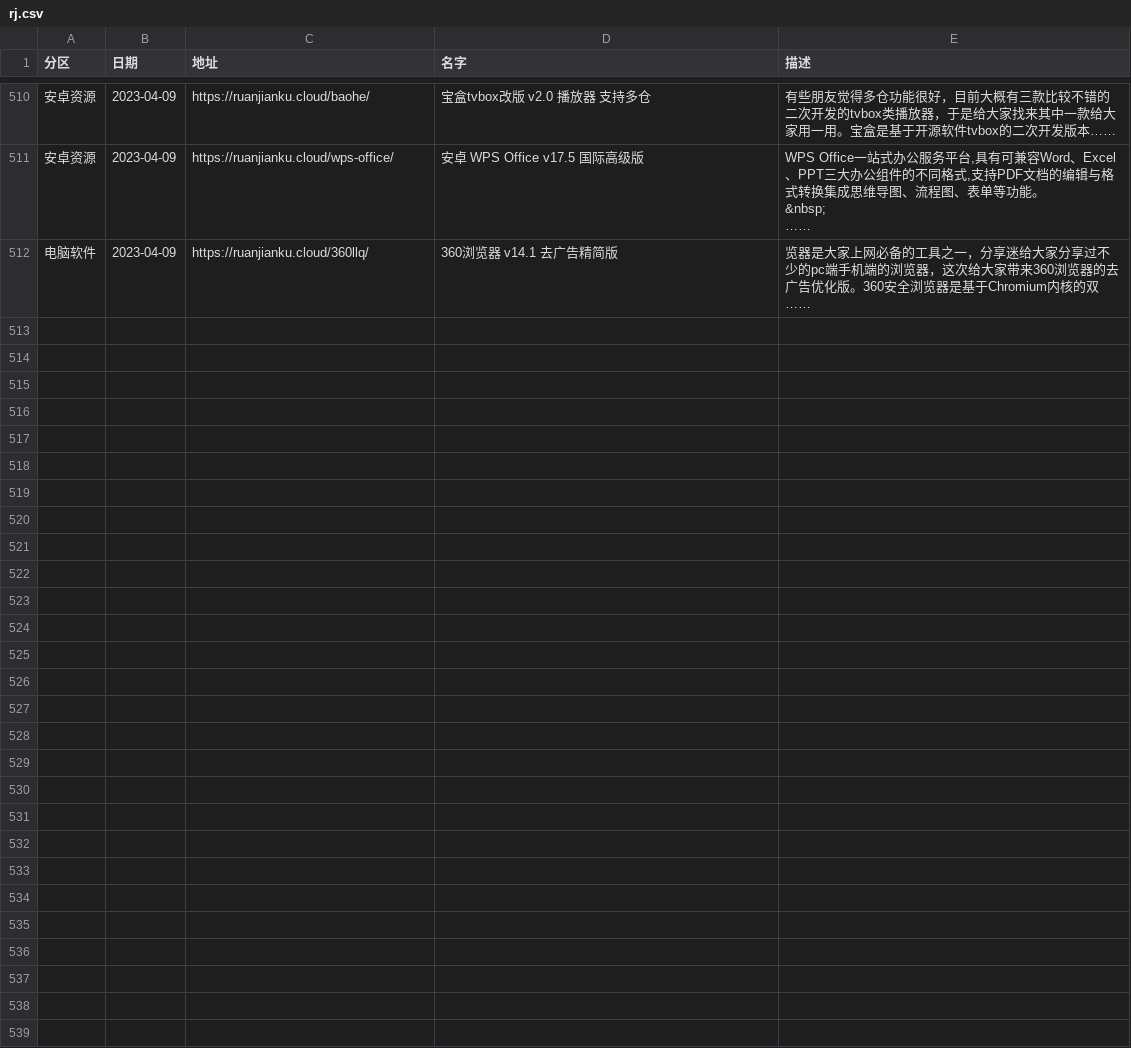
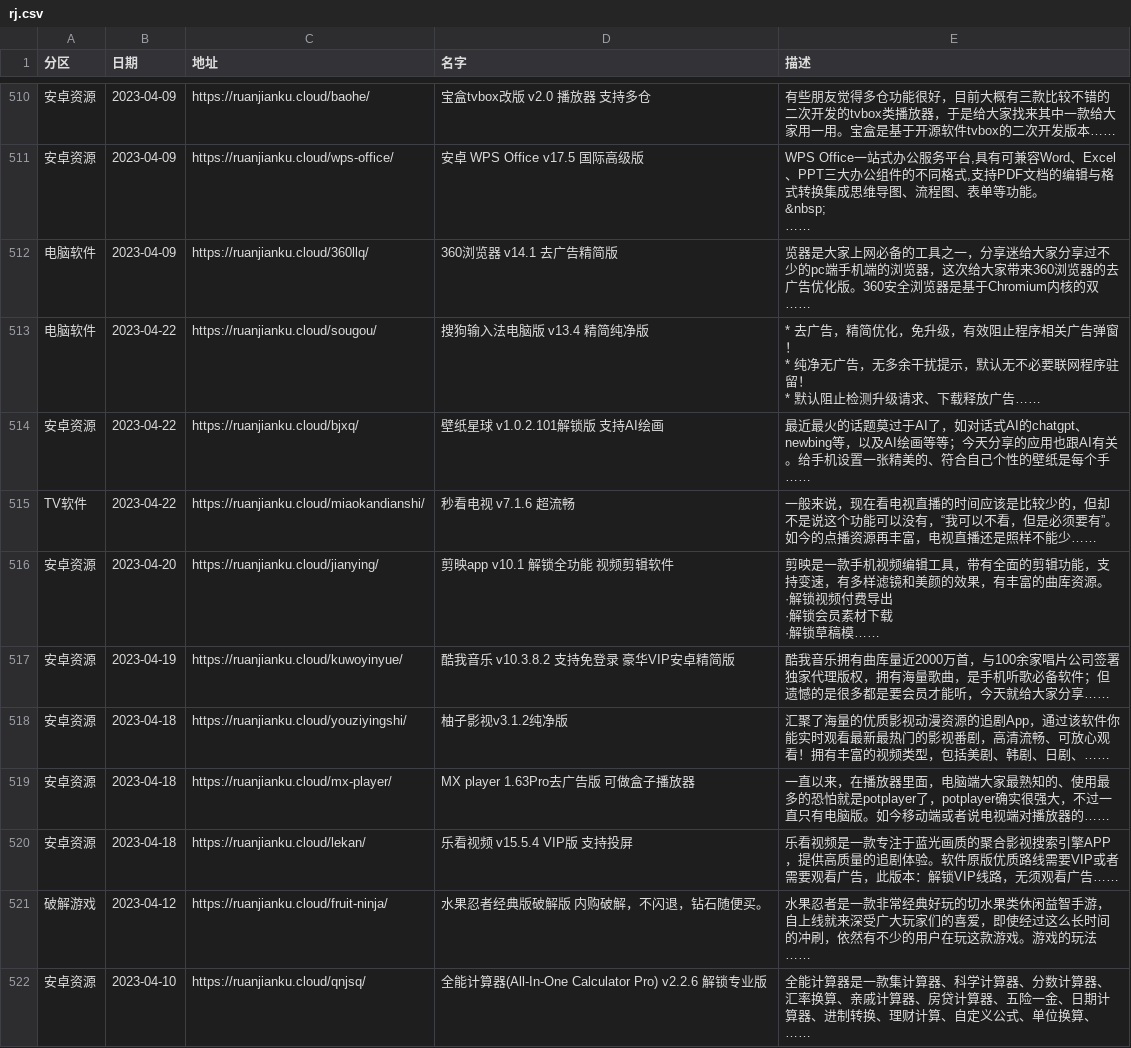
Before and after one commit to buiawpkgew1/My-Actions, a CSV file: function/rj/rj.csv, drawn as a sheet; only a part is shown, gaps mark what is left out; ↵ is a line break in a cell; the diff names each change by its address in the sheet, - before the commit and + after, or states it on an @@ line.

```diff
--- a/function/rj/rj.csv
+++ b/function/rj/rj.csv
+row 513: 电脑软件 | 2023-04-22 | https://ruanjianku.cloud/sougou/ | 搜狗输入法电脑版 v13.4 精简纯净版 | * 去广告，精简优化，免升级，有效阻止程序相关广告弹窗！ ↵ * 纯净无广告，无多余干扰提示，默认无不必要联网程序驻留！ ↵ * 默认阻止检测升级请求、下载释放广告……
+row 514: 安卓资源 | 2023-04-22 | https://ruanjianku.cloud/bjxq/ | 壁纸星球 v1.0.2.101解锁版 支持AI绘画 | 最近最火的话题莫过于AI了，如对话式AI的chatgpt、newbing等，以及AI绘画等等；今天分享的应用也跟AI有关。给手机设置一张精美的、符合自己个性的壁纸是每个手……
+row 515: TV软件 | 2023-04-22 | https://ruanjianku.cloud/miaokandianshi/ | 秒看电视 v7.1.6 超流畅 | 一般来说，现在看电视直播的时间应该是比较少的，但却不是说这个功能可以没有，“我可以不看，但是必须要有”。 ↵ 如今的点播资源再丰富，电视直播还是照样不能少……
+row 516: 安卓资源 | 2023-04-20 | https://ruanjianku.cloud/jianying/ | 剪映app v10.1 解锁全功能 视频剪辑软件 | 剪映是一款手机视频编辑工具，带有全面的剪辑功能，支持变速，有多样滤镜和美颜的效果，有丰富的曲库资源。 ↵ ·解锁视频付费导出 ↵ ·解锁会员素材下载 ↵ ·解锁草稿模……
+row 517: 安卓资源 | 2023-04-19 | https://ruanjianku.cloud/kuwoyinyue/ | 酷我音乐 v10.3.8.2 支持免登录 豪华VIP安卓精简版 | 酷我音乐拥有曲库量近2000万首，与100余家唱片公司签署独家代理版权，拥有海量歌曲，是手机听歌必备软件；但遗憾的是很多都是要会员才能听，今天就给大家分享……
+row 518: 安卓资源 | 2023-04-18 | https://ruanjianku.cloud/youziyingshi/ | 柚子影视v3.1.2纯净版 | 汇聚了海量的优质影视动漫资源的追剧App，通过该软件你能实时观看最新最热门的影视番剧，高清流畅、可放心观看！拥有丰富的视频类型，包括美剧、韩剧、日剧、……
+row 519: 安卓资源 | 2023-04-18 | https://ruanjianku.cloud/mx-player/ | MX player 1.63Pro去广告版 可做盒子播放器 | 一直以来，在播放器里面，电脑端大家最熟知的、使用最多的恐怕就是potplayer了，potplayer确实很强大，不过一直只有电脑版。如今移动端或者说电视端对播放器的……
+row 520: 安卓资源 | 2023-04-18 | https://ruanjianku.cloud/lekan/ | 乐看视频 v15.5.4 VIP版 支持投屏 | 乐看视频是一款专注于蓝光画质的聚合影视搜索引擎APP，提供高质量的追剧体验。软件原版优质路线需要VIP或者需要观看广告，此版本：解锁VIP线路，无须观看广告……
+row 521: 破解游戏 | 2023-04-12 | https://ruanjianku.cloud/fruit-ninja/ | 水果忍者经典版破解版 内购破解，不闪退，钻石随便买。 | 水果忍者是一款非常经典好玩的切水果类休闲益智手游，自上线就来深受广大玩家们的喜爱，即使经过这么长时间的冲刷，依然有不少的用户在玩这款游戏。游戏的玩法……
+row 522: 安卓资源 | 2023-04-10 | https://ruanjianku.cloud/qnjsq/ | 全能计算器(All-In-One Calculator Pro) v2.2.6 解锁专业版 | 全能计算器是一款集计算器、科学计算器、分数计算器、汇率换算、亲戚计算器、房贷计算器、五险一金、日期计算器、进制转换、理财计算、自定义公式、单位换算、……
```
